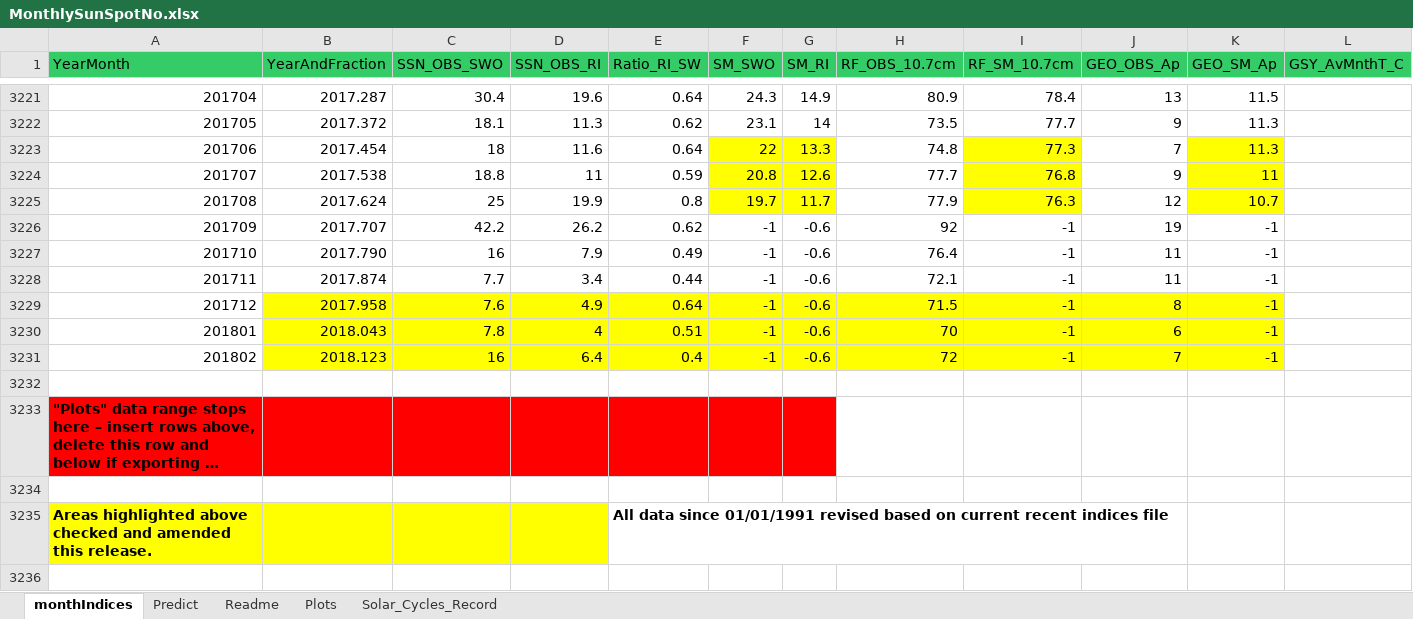
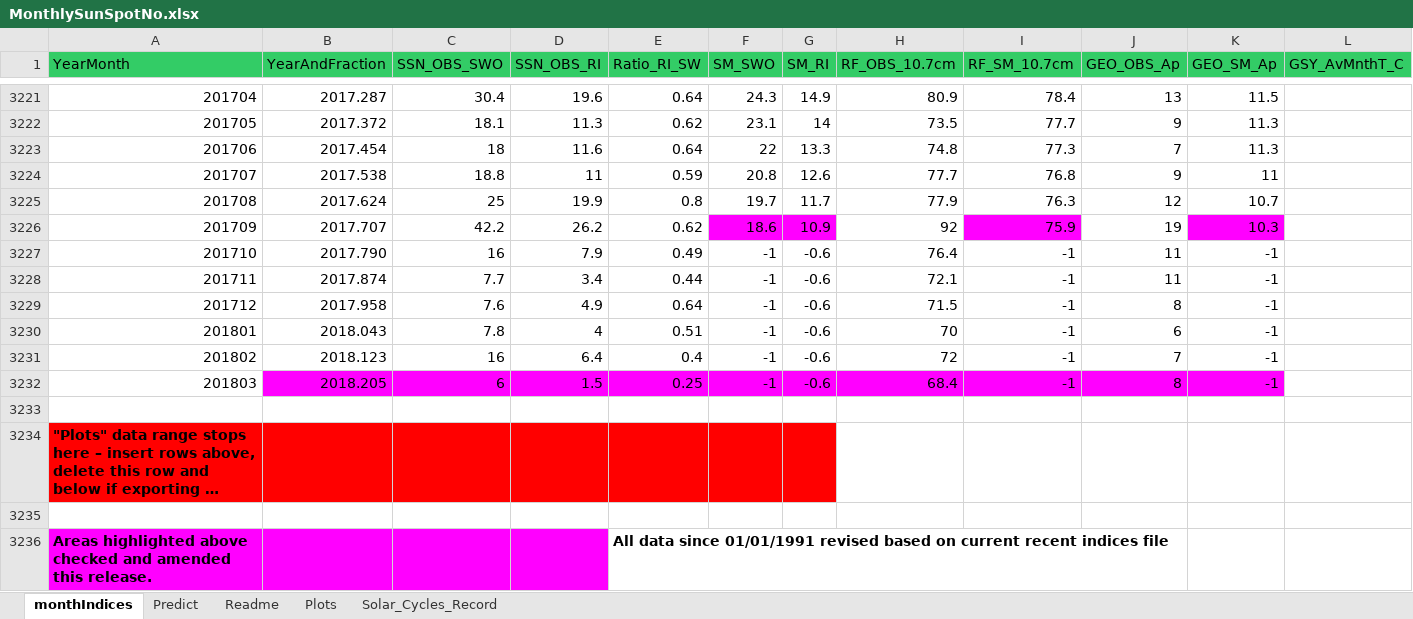
Before and after one commit to alchymy/Astrolab, an Excel workbook: cDataSets/Solar/MonthlySunSpotNo.xlsx, sheet monthIndices, drawn as a sheet; only a part is shown, gaps mark what is left out; long unchanged cells end in …; values as stored, in another font and other column widths than the file's, no borders; addresses are those after the commit; the diff names each change by its address in the sheet, - before the commit and + after, or states it on an @@ line.

```diff
--- a/cDataSets/Solar/MonthlySunSpotNo.xlsx (sheet monthIndices)
+++ b/cDataSets/Solar/MonthlySunSpotNo.xlsx (sheet monthIndices)
-F3223:G3225 fill: #FFFF00
+F3223:G3225 fill: none
-I3223:I3225 fill: #FFFF00
+I3223:I3225 fill: none
-K3223:K3225 fill: #FFFF00
+K3223:K3225 fill: none
-F3226 (SM_SWO): -1
+F3226 (SM_SWO): 18.6
-F3226:G3226 fill: none
+F3226:G3226 fill: #FF00FF
-G3226 (SM_RI): -0.6
+G3226 (SM_RI): 10.9
-I3226 (RF_SM_10.7cm): -1
+I3226 (RF_SM_10.7cm): 75.9
-I3226 fill: none
+I3226 fill: #FF00FF
-K3226 (GEO_SM_Ap): -1
+K3226 (GEO_SM_Ap): 10.3
-K3226 fill: none
+K3226 fill: #FF00FF
-B3229:K3231 fill: #FFFF00
+B3229:K3231 fill: none
+row 3232: 201803 | 2018.205 | 6 | 1.5 | 0.25 | -1 | -0.6 | 68.4 | -1 | 8 | -1
-A3236:D3236 fill: #FFFF00
+A3236:D3236 fill: #FF00FF
```
Also changed, not shown: sheet Readme, charts or pictures, 33 other files.
